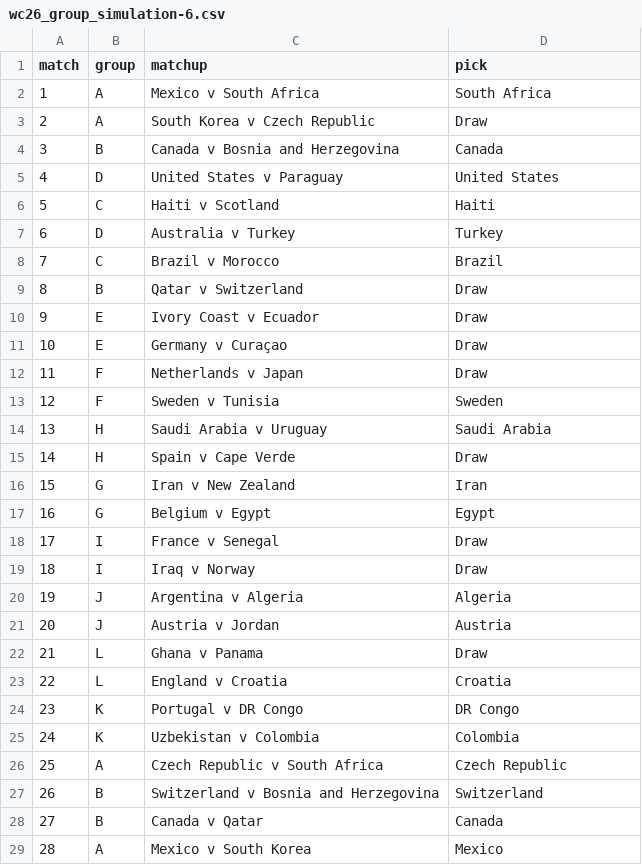
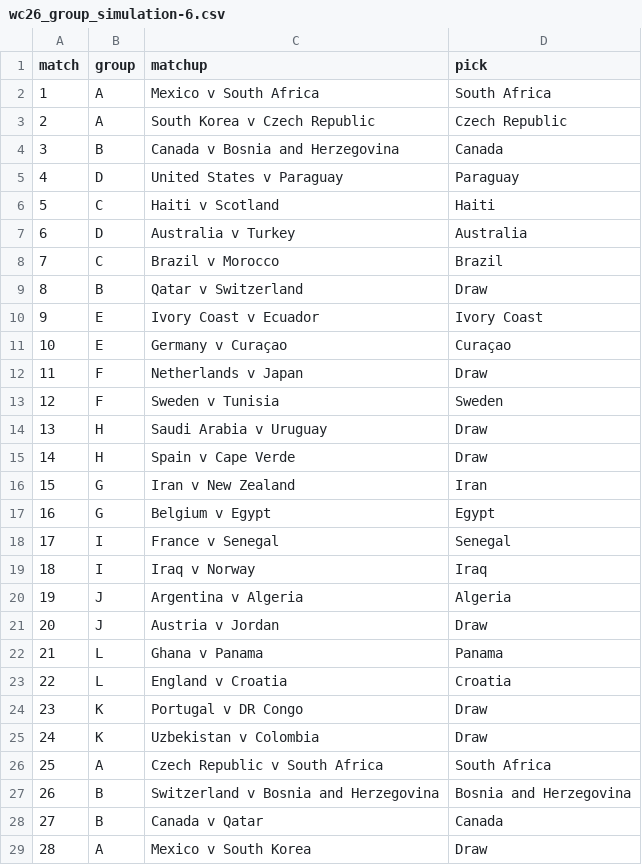
Before and after one commit to riteshwarade/wc26, a CSV file: picks/group/fandf/wc26_group_simulation-6.csv, drawn as a sheet; only a part is shown; the diff covers the shown part only.

```diff
--- a/picks/group/fandf/wc26_group_simulation-6.csv
+++ b/picks/group/fandf/wc26_group_simulation-6.csv
@@ -2,14 +2,14 @@ match,group,matchup,pick
 1,A,Mexico v South Africa,South Africa
-2,A,South Korea v Czech Republic,Draw
+2,A,South Korea v Czech Republic,Czech Republic
 3,B,Canada v Bosnia and Herzegovina,Canada
-4,D,United States v Paraguay,United States
+4,D,United States v Paraguay,Paraguay
 5,C,Haiti v Scotland,Haiti
-6,D,Australia v Turkey,Turkey
+6,D,Australia v Turkey,Australia
 7,C,Brazil v Morocco,Brazil
 8,B,Qatar v Switzerland,Draw
-9,E,Ivory Coast v Ecuador,Draw
-10,E,Germany v Curaçao,Draw
+9,E,Ivory Coast v Ecuador,Ivory Coast
+10,E,Germany v Curaçao,Curaçao
 11,F,Netherlands v Japan,Draw
 12,F,Sweden v Tunisia,Sweden
-13,H,Saudi Arabia v Uruguay,Saudi Arabia
+13,H,Saudi Arabia v Uruguay,Draw
 14,H,Spain v Cape Verde,Draw
@@ -17,13 +17,13 @@ match,group,matchup,pick
 16,G,Belgium v Egypt,Egypt
-17,I,France v Senegal,Draw
-18,I,Iraq v Norway,Draw
+17,I,France v Senegal,Senegal
+18,I,Iraq v Norway,Iraq
 19,J,Argentina v Algeria,Algeria
-20,J,Austria v Jordan,Austria
-21,L,Ghana v Panama,Draw
+20,J,Austria v Jordan,Draw
+21,L,Ghana v Panama,Panama
 22,L,England v Croatia,Croatia
-23,K,Portugal v DR Congo,DR Congo
-24,K,Uzbekistan v Colombia,Colombia
-25,A,Czech Republic v South Africa,Czech Republic
-26,B,Switzerland v Bosnia and Herzegovina,Switzerland
+23,K,Portugal v DR Congo,Draw
+24,K,Uzbekistan v Colombia,Draw
+25,A,Czech Republic v South Africa,South Africa
+26,B,Switzerland v Bosnia and Herzegovina,Bosnia and Herzegovina
 27,B,Canada v Qatar,Canada
-28,A,Mexico v South Korea,Mexico
+28,A,Mexico v South Korea,Draw
```
Also changed, not shown: 31 edited cells elsewhere in this file, picks/group/swiftly/wc26_group_simulation-10.csv, picks/group/swiftly/wc26_group_simulation-4.csv, 43 other files.
